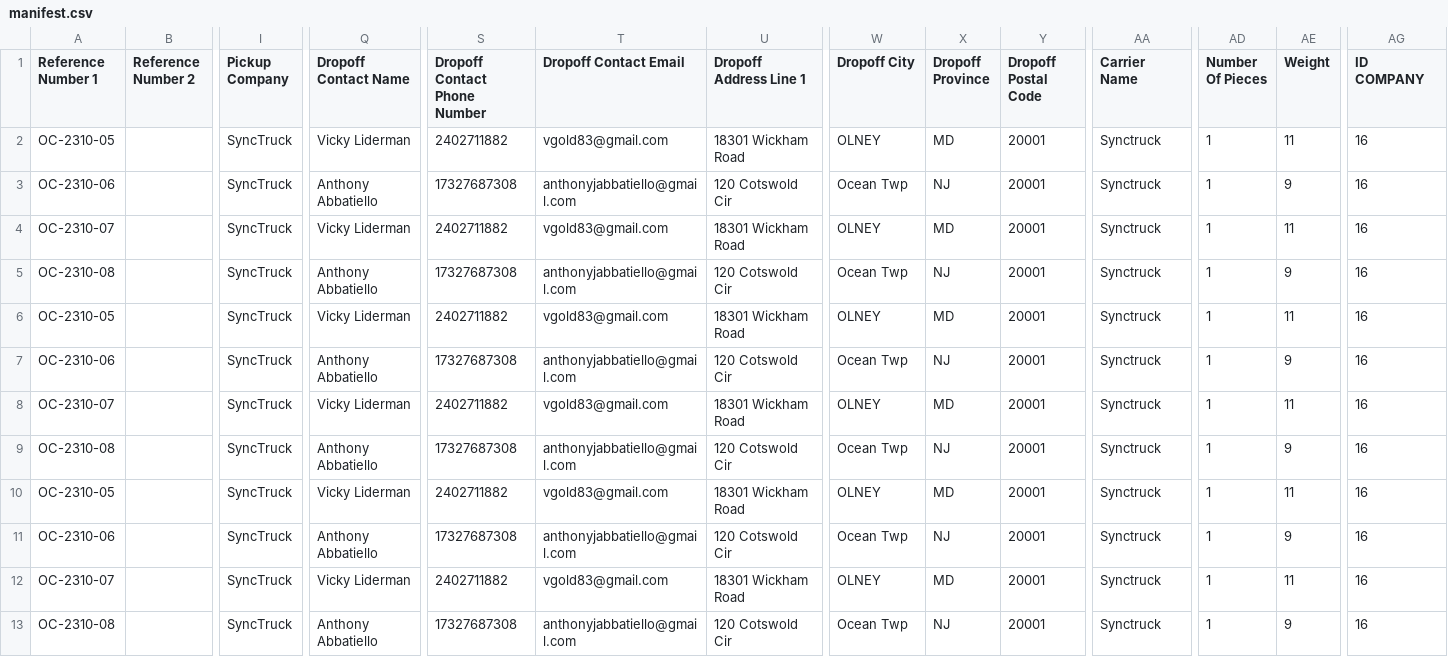
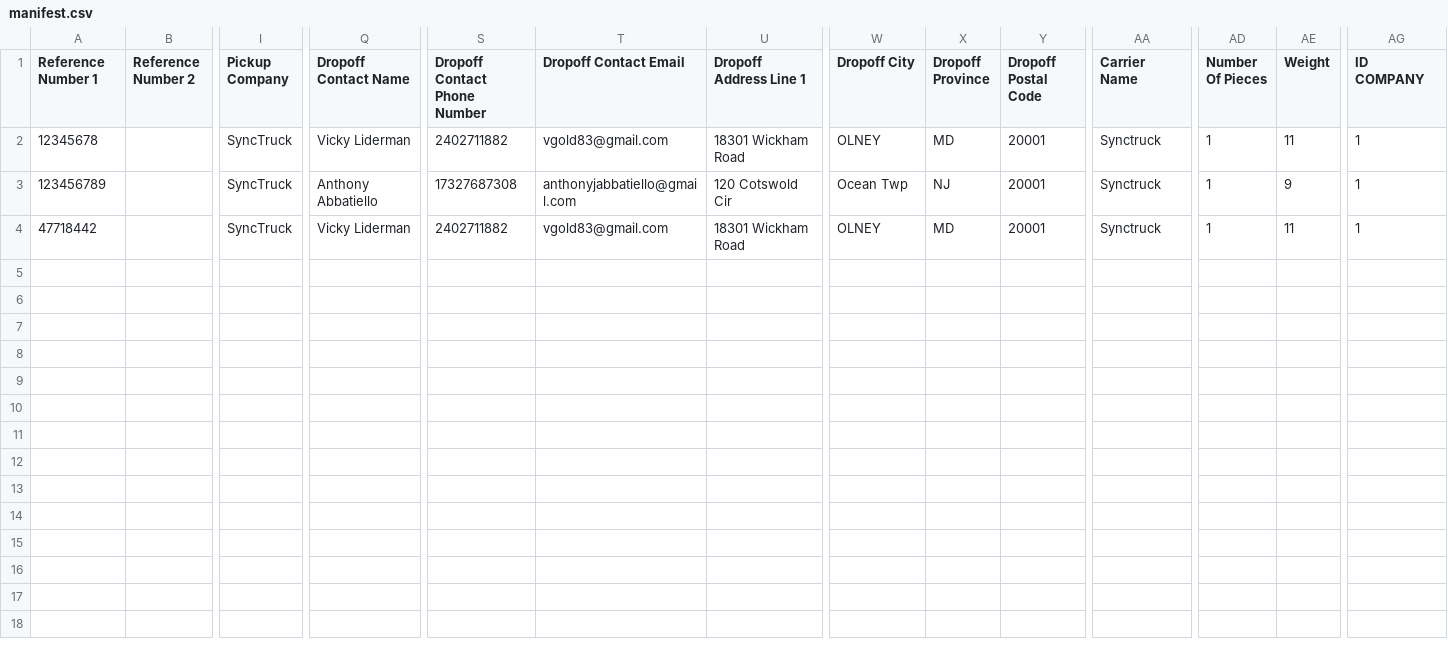
Before and after one commit to Synctruck/synctraq, a CSV file: public/file-import/manifest.csv, drawn as a sheet; only a part is shown, gaps mark what is left out; rows hold the shown columns only; the diff names each change by its address in the sheet, - before the commit and + after, or states it on an @@ line.

```diff
--- a/public/file-import/manifest.csv
+++ b/public/file-import/manifest.csv
-A2 (Reference Number 1): OC-2310-05
+A2 (Reference Number 1): 12345678
-AG2:AG4 (ID COMPANY): 16
+AG2:AG4 (ID COMPANY): 1
-A3 (Reference Number 1): OC-2310-06
+A3 (Reference Number 1): 123456789
-A4 (Reference Number 1): OC-2310-07
+A4 (Reference Number 1): 47718442
-row 5: OC-2310-08 |  | SyncTruck | Anthony Abbatiello | 17327687308 | anthonyjabbatiello@gmail.com | 120 Cotswold Cir | Ocean Twp | NJ | 20001 | Synctruck | 1 | 9 | 16
-row 6: OC-2310-05 |  | SyncTruck | Vicky Liderman | 2402711882 | vgold83@gmail.com | 18301 Wickham Road | OLNEY | MD | 20001 | Synctruck | 1 | 11 | 16
-row 7: OC-2310-06 |  | SyncTruck | Anthony Abbatiello | 17327687308 | anthonyjabbatiello@gmail.com | 120 Cotswold Cir | Ocean Twp | NJ | 20001 | Synctruck | 1 | 9 | 16
-row 8: OC-2310-07 |  | SyncTruck | Vicky Liderman | 2402711882 | vgold83@gmail.com | 18301 Wickham Road | OLNEY | MD | 20001 | Synctruck | 1 | 11 | 16
-row 9: OC-2310-08 |  | SyncTruck | Anthony Abbatiello | 17327687308 | anthonyjabbatiello@gmail.com | 120 Cotswold Cir | Ocean Twp | NJ | 20001 | Synctruck | 1 | 9 | 16
-row 10: OC-2310-05 |  | SyncTruck | Vicky Liderman | 2402711882 | vgold83@gmail.com | 18301 Wickham Road | OLNEY | MD | 20001 | Synctruck | 1 | 11 | 16
-row 11: OC-2310-06 |  | SyncTruck | Anthony Abbatiello | 17327687308 | anthonyjabbatiello@gmail.com | 120 Cotswold Cir | Ocean Twp | NJ | 20001 | Synctruck | 1 | 9 | 16
-row 12: OC-2310-07 |  | SyncTruck | Vicky Liderman | 2402711882 | vgold83@gmail.com | 18301 Wickham Road | OLNEY | MD | 20001 | Synctruck | 1 | 11 | 16
-row 13: OC-2310-08 |  | SyncTruck | Anthony Abbatiello | 17327687308 | anthonyjabbatiello@gmail.com | 120 Cotswold Cir | Ocean Twp | NJ | 20001 | Synctruck | 1 | 9 | 16
```
Also changed, not shown: 1 other file.
